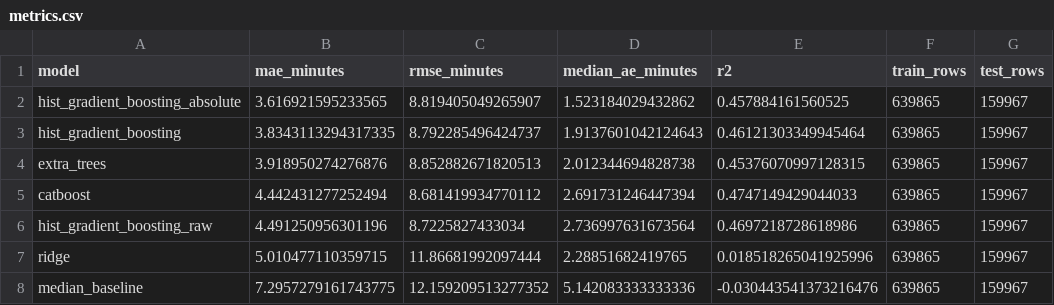
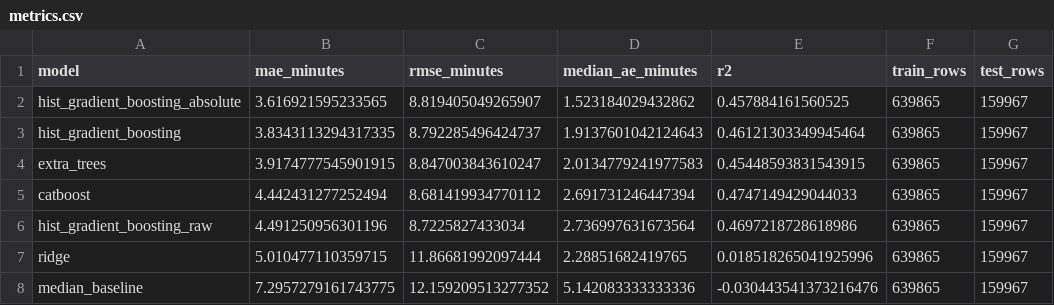
Before and after one commit to dmitcher7/CloudAI-Challenge, a CSV file: citi_bike/Brent/reports/metrics.csv, drawn as a sheet; only a part is shown; the diff names each change by its address in the sheet, - before the commit and + after, or states it on an @@ line.

```diff
--- a/citi_bike/Brent/reports/metrics.csv
+++ b/citi_bike/Brent/reports/metrics.csv
-B4 (mae_minutes): 3.918950274276876
+B4 (mae_minutes): 3.9174777545901915
-C4 (rmse_minutes): 8.852882671820513
+C4 (rmse_minutes): 8.847003843610247
-D4 (median_ae_minutes): 2.012344694828738
+D4 (median_ae_minutes): 2.0134779241977583
-E4 (r2): 0.45376070997128315
+E4 (r2): 0.45448593831543915
```
Also changed, not shown: 8 other files.
